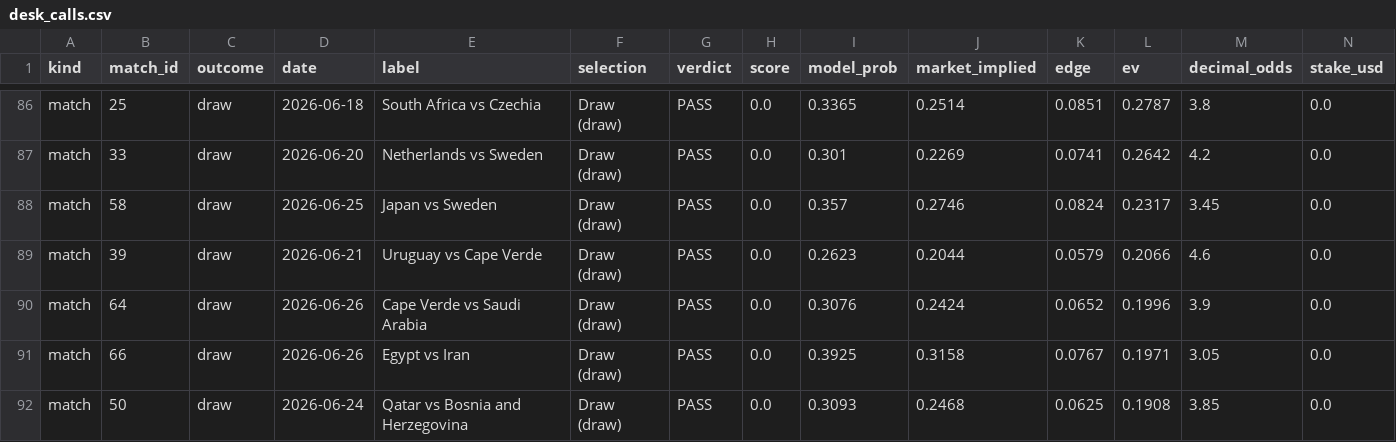
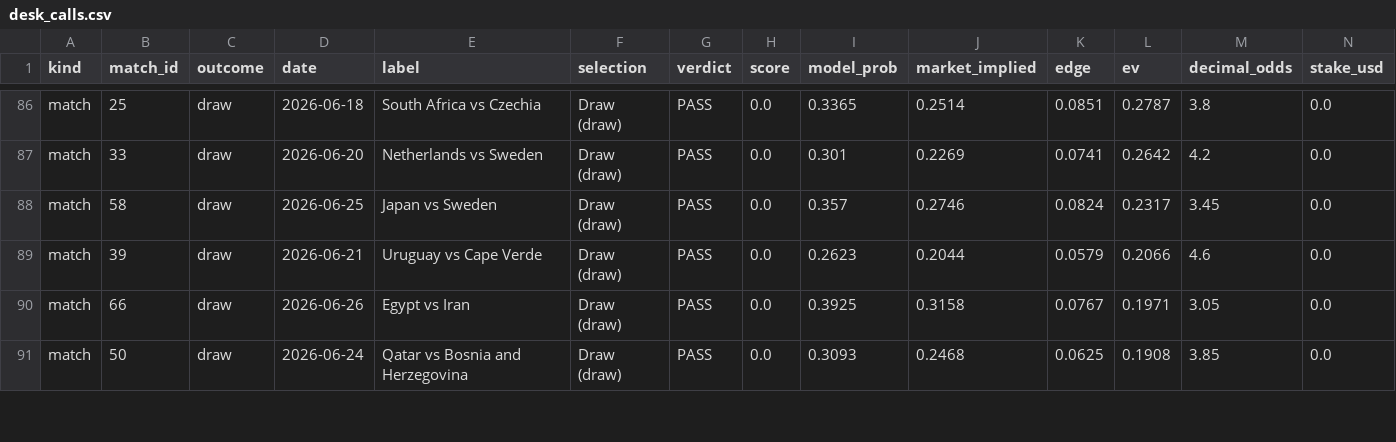
Before and after one commit to AndSoItRises/World-Cup-2026-, a CSV file: data/processed/desk_calls.csv, drawn as a sheet; only a part is shown, gaps mark what is left out; removed rows and columns are numbered as before the commit, all else as after; rows hold the shown columns only; the diff covers the shown part only; the diff names each change by its address in the sheet, - before the commit and + after, or states it on an @@ line.

```diff
--- a/data/processed/desk_calls.csv
+++ b/data/processed/desk_calls.csv
-row 90: match | 64 | draw | 2026-06-26 | Cape Verde vs Saudi Arabia | Draw (draw) | PASS | 0.0 | 0.3076 | 0.2424 | 0.0652 | 0.1996 | 3.9 | 0.0
```
Also changed, not shown: 3 added rows, 2 removed rows and 38 edited cells elsewhere in this file, data/processed/arb_scan.csv, data/processed/clv_report.csv, 3 other files.
